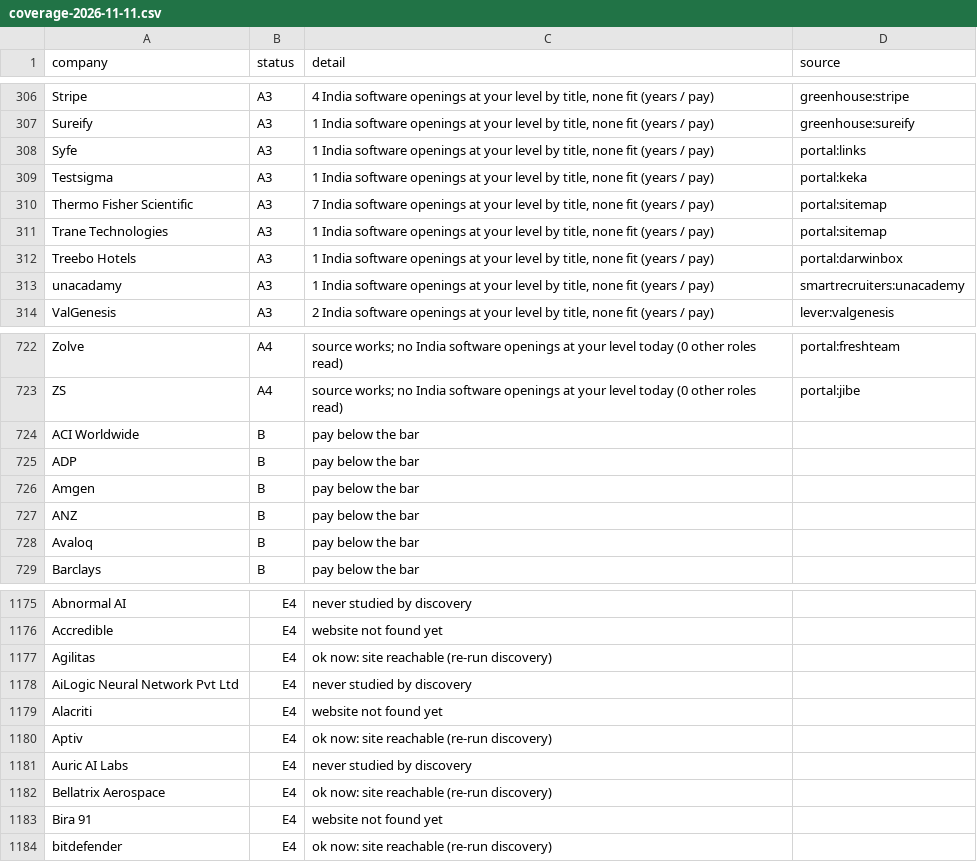
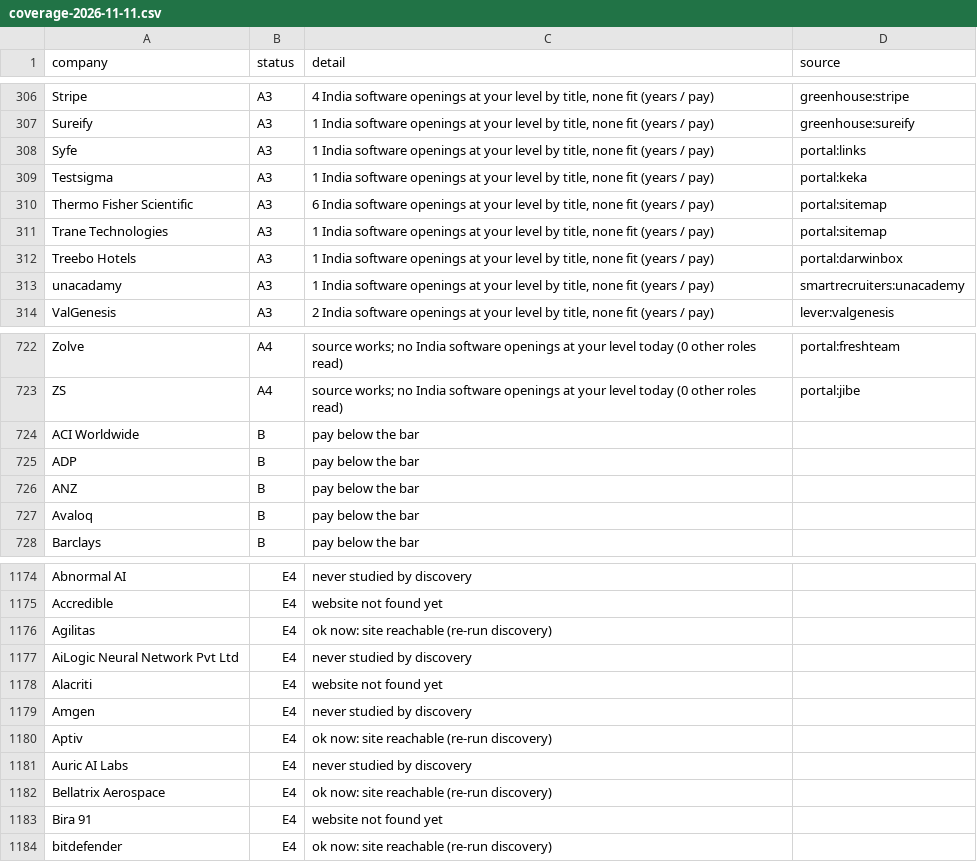
Before and after one commit to 24yash/india-swe-job-search, a CSV file: output/coverage-2026-11-11.csv, drawn as a sheet; only a part is shown, gaps mark what is left out.

```diff
--- a/output/coverage-2026-11-11.csv
+++ b/output/coverage-2026-11-11.csv
@@ -309,3 +309,3 @@ Syfe,A3,"1 India software openings at your level by title, none fit (years / pay
 Testsigma,A3,"1 India software openings at your level by title, none fit (years / pay)",portal:keka
-Thermo Fisher Scientific,A3,"7 India software openings at your level by title, none fit (years / pay)",portal:sitemap
+Thermo Fisher Scientific,A3,"6 India software openings at your level by title, none fit (years / pay)",portal:sitemap
 Trane Technologies,A3,"1 India software openings at your level by title, none fit (years / pay)",portal:sitemap
@@ -725,3 +725,2 @@ ACI Worldwide,B,pay below the bar,
 ADP,B,pay below the bar,
-Amgen,B,pay below the bar,
 ANZ,B,pay below the bar,
@@ -1179,2 +1178,3 @@ AiLogic Neural Network Pvt Ltd,E4,never studied by discovery,
 Alacriti,E4,website not found yet,
+Amgen,E4,never studied by discovery,
 Aptiv,E4,ok now: site reachable (re-run discovery),
```
Also changed, not shown: output/company-bank-2026-11-11.csv, output/jobs-2026-11-11.csv, 18 other files.
